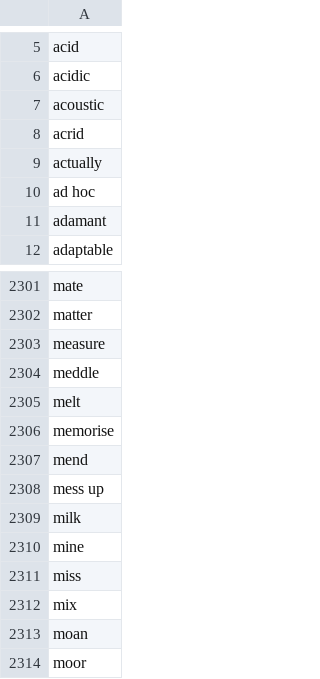
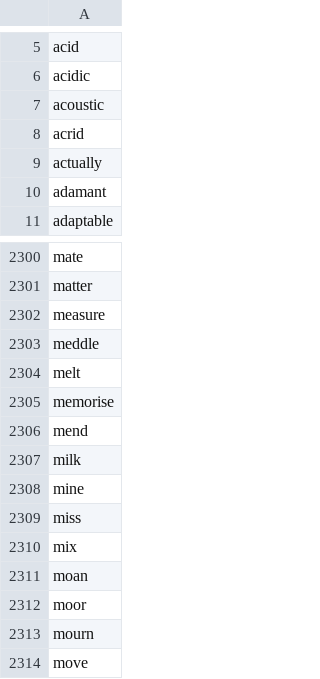
Before and after one commit to siddhant-vij/Load-Testing-Tool, a CSV file: resources/search_words.csv, drawn as a sheet; only a part is shown, gaps mark what is left out; the shorter side is filled out with more unchanged rows.

Commit message:
Search Words Updated

```diff
--- a/resources/search_words.csv
+++ b/resources/search_words.csv
@@ -9,3 +9,2 @@ acrid
 actually
-ad hoc
 adamant
@@ -2307,3 +2306,2 @@ memorise
 mend
-mess up
 milk
```
